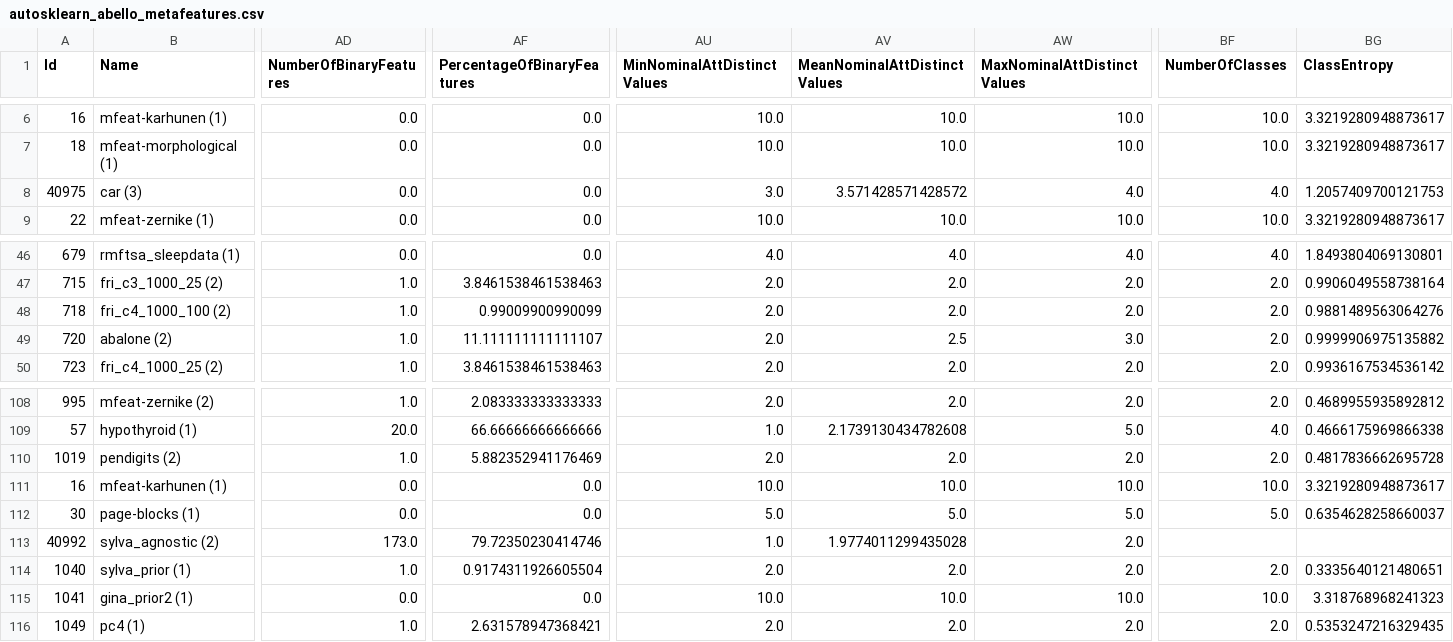
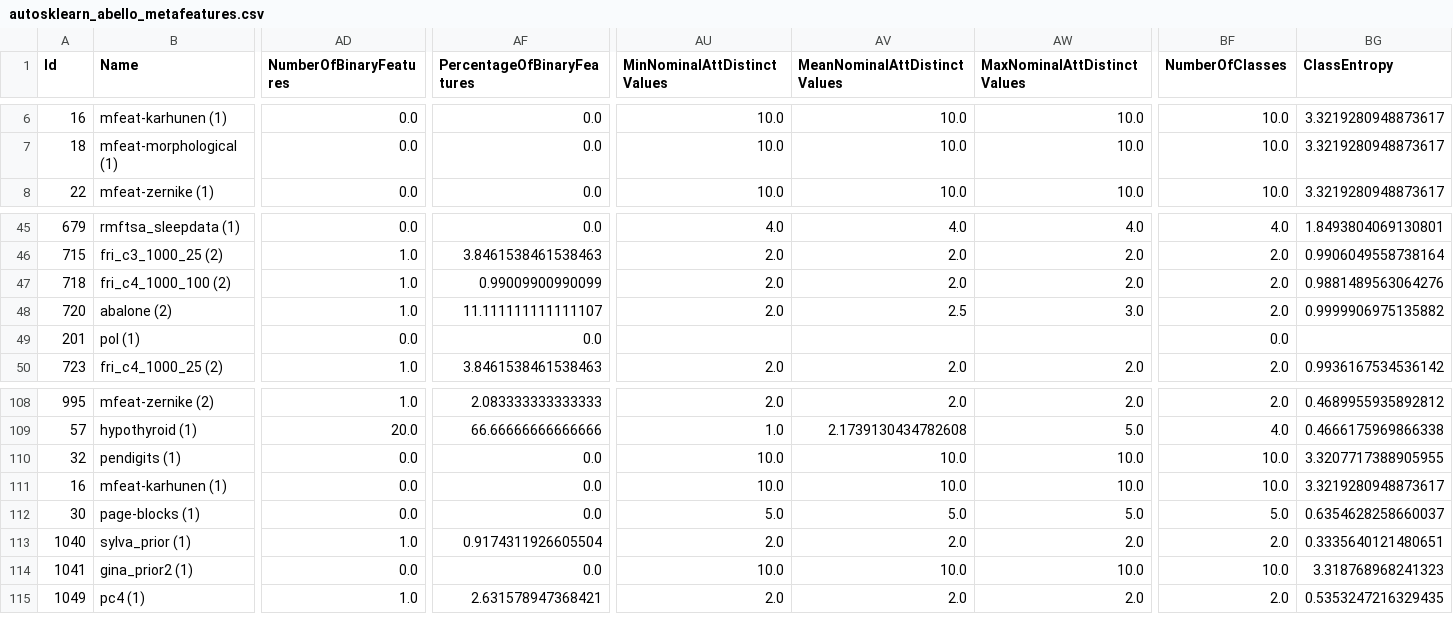
Before and after one commit to josephgiovanelli/openML-datasets-profiling, a CSV file: csv/autosklearn/autosklearn_abello_metafeatures.csv, drawn as a sheet; only a part is shown, gaps mark what is left out; removed rows and columns are numbered as before the commit, all else as after; rows hold the shown columns only; the diff covers the shown part only; the diff names each change by its address in the sheet, - before the commit and + after, or states it on an @@ line.

```diff
--- a/csv/autosklearn/autosklearn_abello_metafeatures.csv
+++ b/csv/autosklearn/autosklearn_abello_metafeatures.csv
-row 8: 40975 | car (3) | 0.0 | 0.0 | 3.0 | 3.571428571428572 | 4.0 | 4.0 | 1.2057409700121753
+row 49: 201 | pol (1) | 0.0 | 0.0 |  |  |  | 0.0
-A110 (Id): 1019
+A110 (Id): 32
-B110 (Name): pendigits (2)
+B110 (Name): pendigits (1)
-AD110 (NumberOfBinaryFeatures): 1.0
+AD110 (NumberOfBinaryFeatures): 0.0
-AF110 (PercentageOfBinaryFeatures): 5.882352941176469
+AF110 (PercentageOfBinaryFeatures): 0.0
-AU110 (MinNominalAttDistinctValues): 2.0
+AU110 (MinNominalAttDistinctValues): 10.0
-AV110 (MeanNominalAttDistinctValues): 2.0
+AV110 (MeanNominalAttDistinctValues): 10.0
-AW110 (MaxNominalAttDistinctValues): 2.0
+AW110 (MaxNominalAttDistinctValues): 10.0
-BF110 (NumberOfClasses): 2.0
+BF110 (NumberOfClasses): 10.0
-BG110 (ClassEntropy): 0.4817836662695728
+BG110 (ClassEntropy): 3.3207717388905955
-row 113: 40992 | sylva_agnostic (2) | 173.0 | 79.72350230414746 | 1.0 | 1.9774011299435028 | 2.0
```
Also changed, not shown: 4 edited cells elsewhere in this file, csv/abello/abello_with_ids_abello_metafeatures.csv, csv/abello/abello_with_ids_simply_metafeatures.csv, 6 other files.
